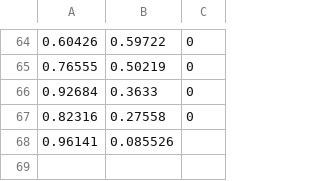
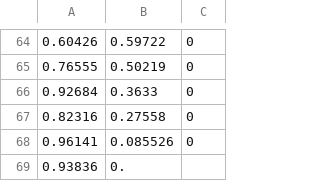
Before and after one commit to Hootsuit/ml-enhanced, a CSV file: notebooks/microchip_tests.csv, drawn as a sheet; only a part is shown, gaps mark what is left out.

Commit message:
Fix compiler warning

```diff
--- a/notebooks/microchip_tests.csv
+++ b/notebooks/microchip_tests.csv
@@ -67,2 +67,3 @@
 0.82316,0.27558,0
-0.96141,0.085526,
+0.96141,0.085526,0
+0.93836,0.
```
